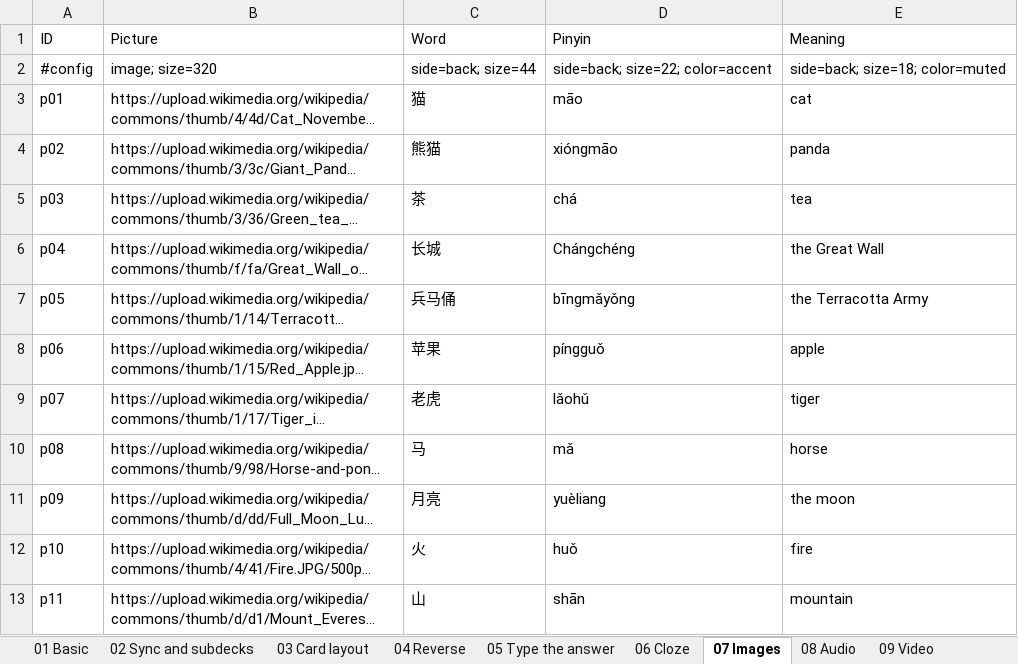
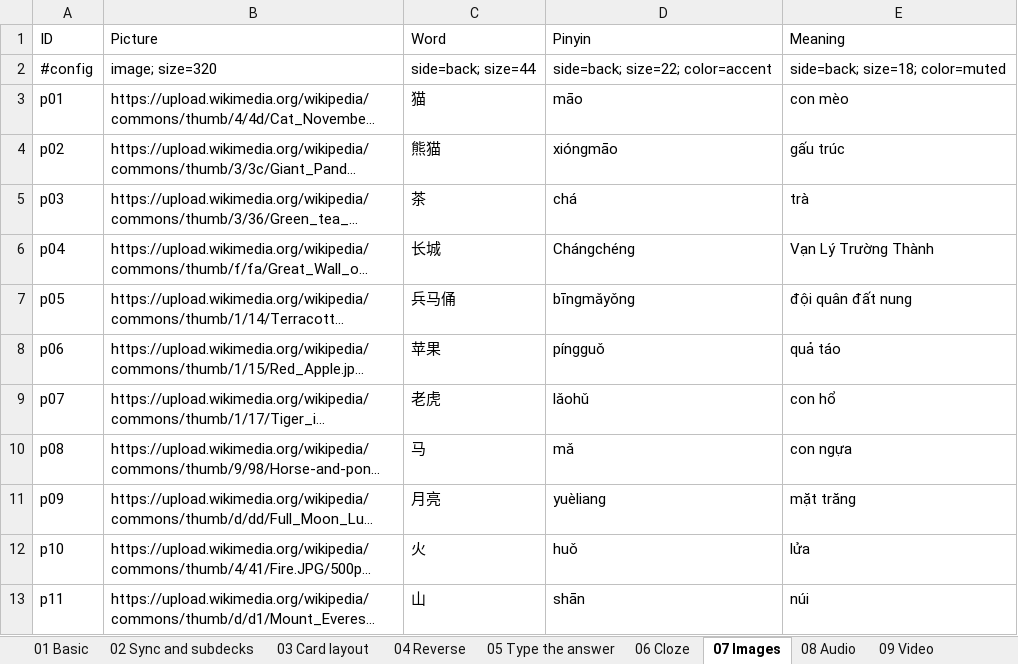
Before and after one commit to tannc28/sheetcards, an Excel workbook: examples/sheets2anki-examples.xlsx, sheet 07 Images, drawn as a sheet; long unchanged cells end in …; values as stored, in another font and other column widths than the file's, no borders; the diff names each change by its address in the sheet, - before the commit and + after, or states it on an @@ line.

```diff
--- a/examples/sheets2anki-examples.xlsx (sheet 07 Images)
+++ b/examples/sheets2anki-examples.xlsx (sheet 07 Images)
-E3 (Meaning): cat
+E3 (Meaning): con mèo
-E4 (Meaning): panda
+E4 (Meaning): gấu trúc
-E5 (Meaning): tea
+E5 (Meaning): trà
-E6 (Meaning): the Great Wall
+E6 (Meaning): Vạn Lý Trường Thành
-E7 (Meaning): the Terracotta Army
+E7 (Meaning): đội quân đất nung
-E8 (Meaning): apple
+E8 (Meaning): quả táo
-E9 (Meaning): tiger
+E9 (Meaning): con hổ
-E10 (Meaning): horse
+E10 (Meaning): con ngựa
-E11 (Meaning): the moon
+E11 (Meaning): mặt trăng
-E12 (Meaning): fire
+E12 (Meaning): lửa
-E13 (Meaning): mountain
+E13 (Meaning): núi
```
Also changed, not shown: sheet 11 Chinese writing, sheet 05 Type the answer, sheet 08 Audio, sheet 04 Reverse, sheet 10 Speech, sheet 14 Everything, 4 more sheets, 3 other files.
